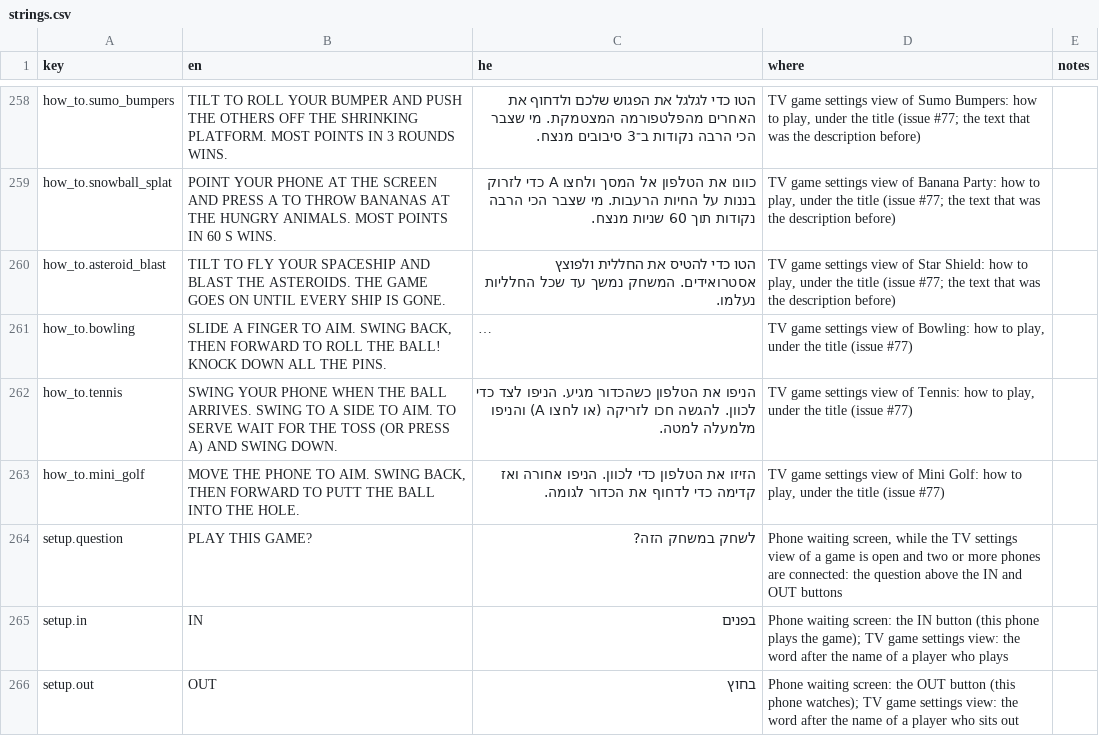
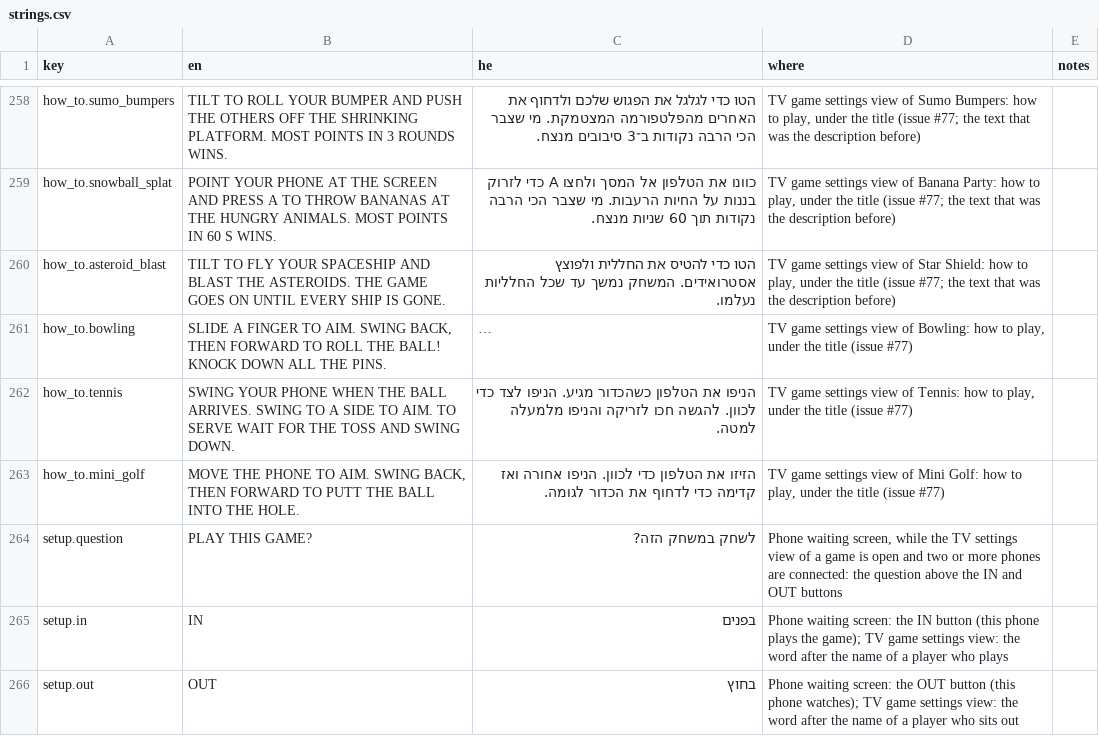
Before and after one commit to alonzo86/remote-play, a CSV file: assets/lang/strings.csv, drawn as a sheet; only a part is shown, gaps mark what is left out; long unchanged cells end in …; the diff names each change by its address in the sheet, - before the commit and + after, or states it on an @@ line.

```diff
--- a/assets/lang/strings.csv
+++ b/assets/lang/strings.csv
-B262 (en): …THE TOSS (OR PRESS A) AND SWING…
+B262 (en): …THE TOSS AND SWING…
-C262 (he): …חכו לזריקה (או לחצו A) והניפו מלמעלה…
+C262 (he): …חכו לזריקה והניפו מלמעלה…
```
